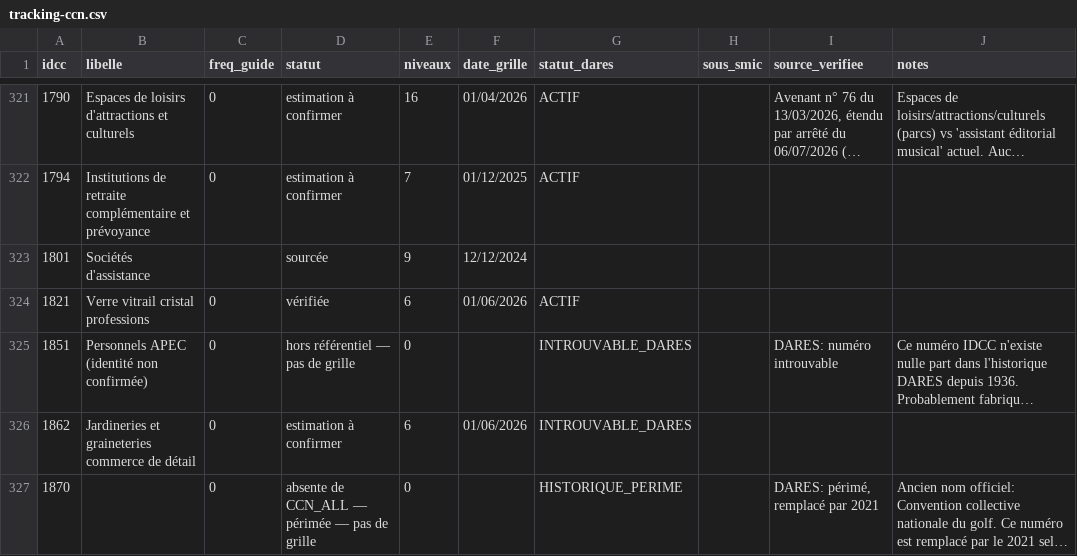
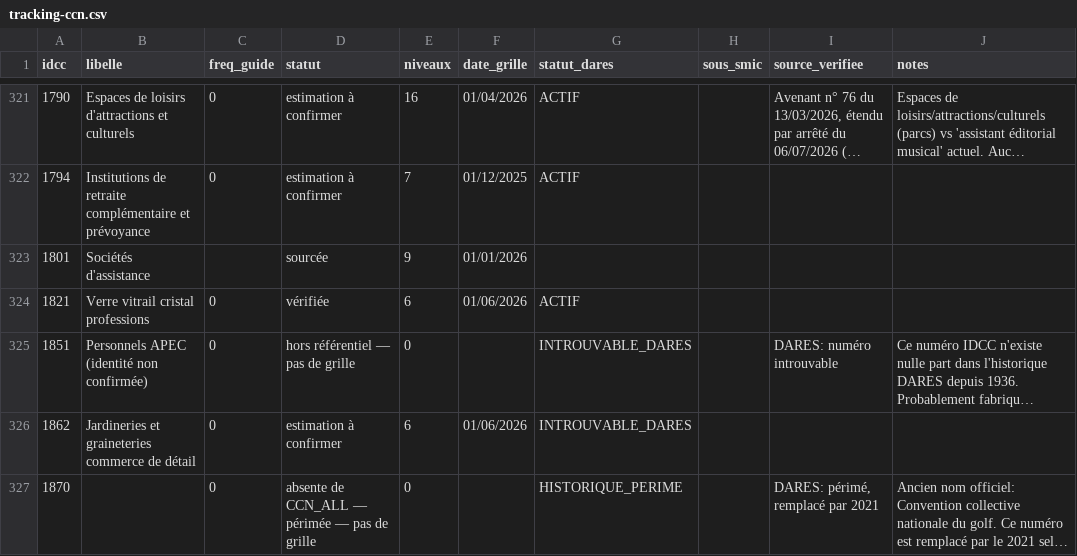
Before and after one commit to tonytonic/hs, a CSV file: GrillePaye/tracking-ccn.csv, drawn as a sheet; only a part is shown, gaps mark what is left out; long unchanged cells end in ….

```diff
--- a/GrillePaye/tracking-ccn.csv
+++ b/GrillePaye/tracking-ccn.csv
@@ -322,3 +322,3 @@
 1794,Institutions de retraite complémentaire et prévoyance,0,estimation à confirmer,7,01/12/2025,ACTIF,,,
-1801,Sociétés d'assistance,,sourcée,9,12/12/2024,,,,
+1801,Sociétés d'assistance,,sourcée,9,01/01/2026,,,,
 1821,Verre vitrail cristal professions,0,vérifiée,6,01/06/2026,ACTIF,,,
```
Also changed, not shown: 2 other files.
